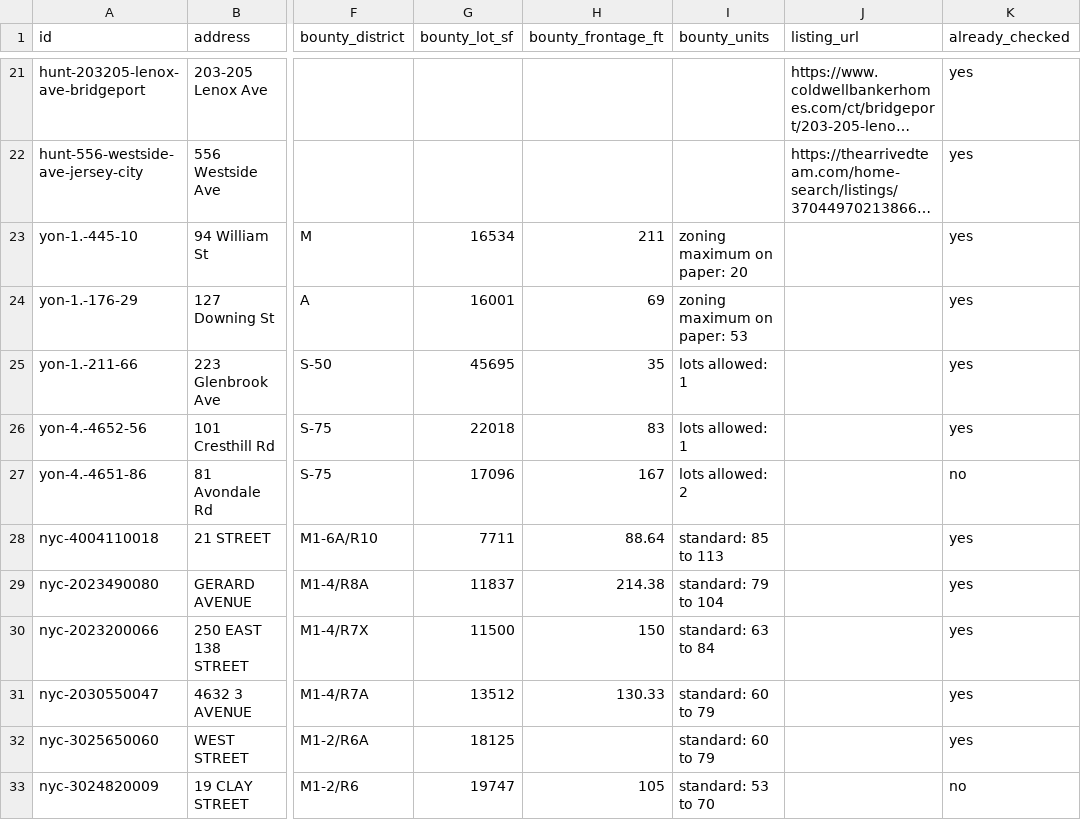
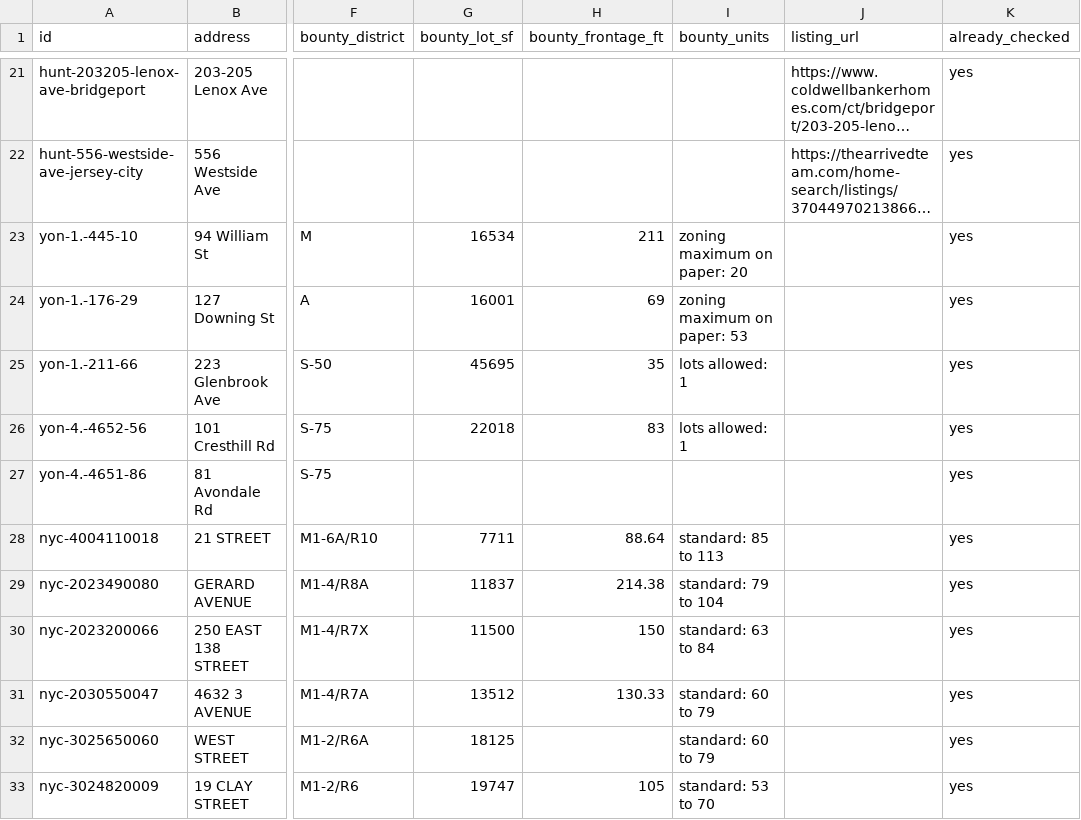
Before and after one commit to Protrader1988/signal, a CSV file: bounty/data/zoning_queue.csv, drawn as a sheet; only a part is shown, gaps mark what is left out; long unchanged cells end in …; the diff names each change by its address in the sheet, - before the commit and + after, or states it on an @@ line.

```diff
--- a/bounty/data/zoning_queue.csv
+++ b/bounty/data/zoning_queue.csv
-G27 (bounty_lot_sf): 17096
+G27 (bounty_lot_sf): (empty)
-H27 (bounty_frontage_ft): 167
+H27 (bounty_frontage_ft): (empty)
-I27 (bounty_units): lots allowed: 2
+I27 (bounty_units): (empty)
-K27 (already_checked): no
+K27 (already_checked): yes
-K33 (already_checked): no
+K33 (already_checked): yes
```
Also changed, not shown: 4 other files.
